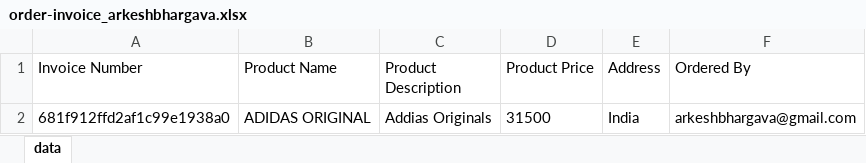
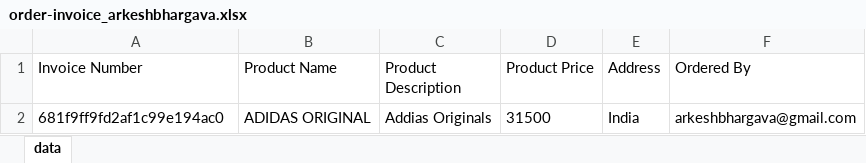
Before and after one commit to Arkesh009/CypressAutomation, an Excel workbook: cypress/downloads/order-invoice_arkeshbhargava.xlsx, sheet data, drawn as a sheet; values as stored, in another font and other column widths than the file's, no borders; the diff names each change by its address in the sheet, - before the commit and + after, or states it on an @@ line.

Commit message:
excel

```diff
--- a/cypress/downloads/order-invoice_arkeshbhargava.xlsx (sheet data)
+++ b/cypress/downloads/order-invoice_arkeshbhargava.xlsx (sheet data)
-A2 (Invoice Number): 681f912ffd2af1c99e1938a0
+A2 (Invoice Number): 681f9ff9fd2af1c99e194ac0
```
Also changed, not shown: 2 other files.
